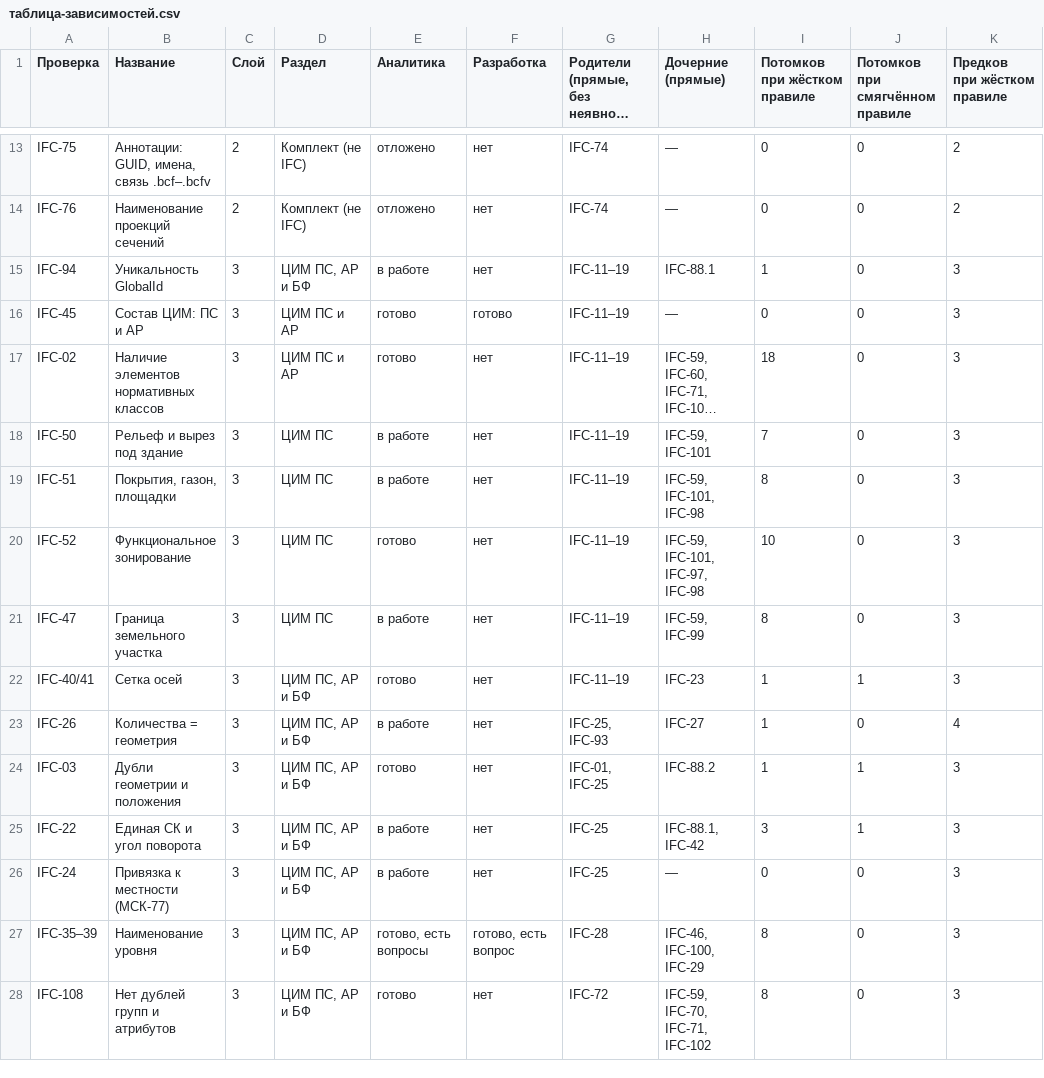
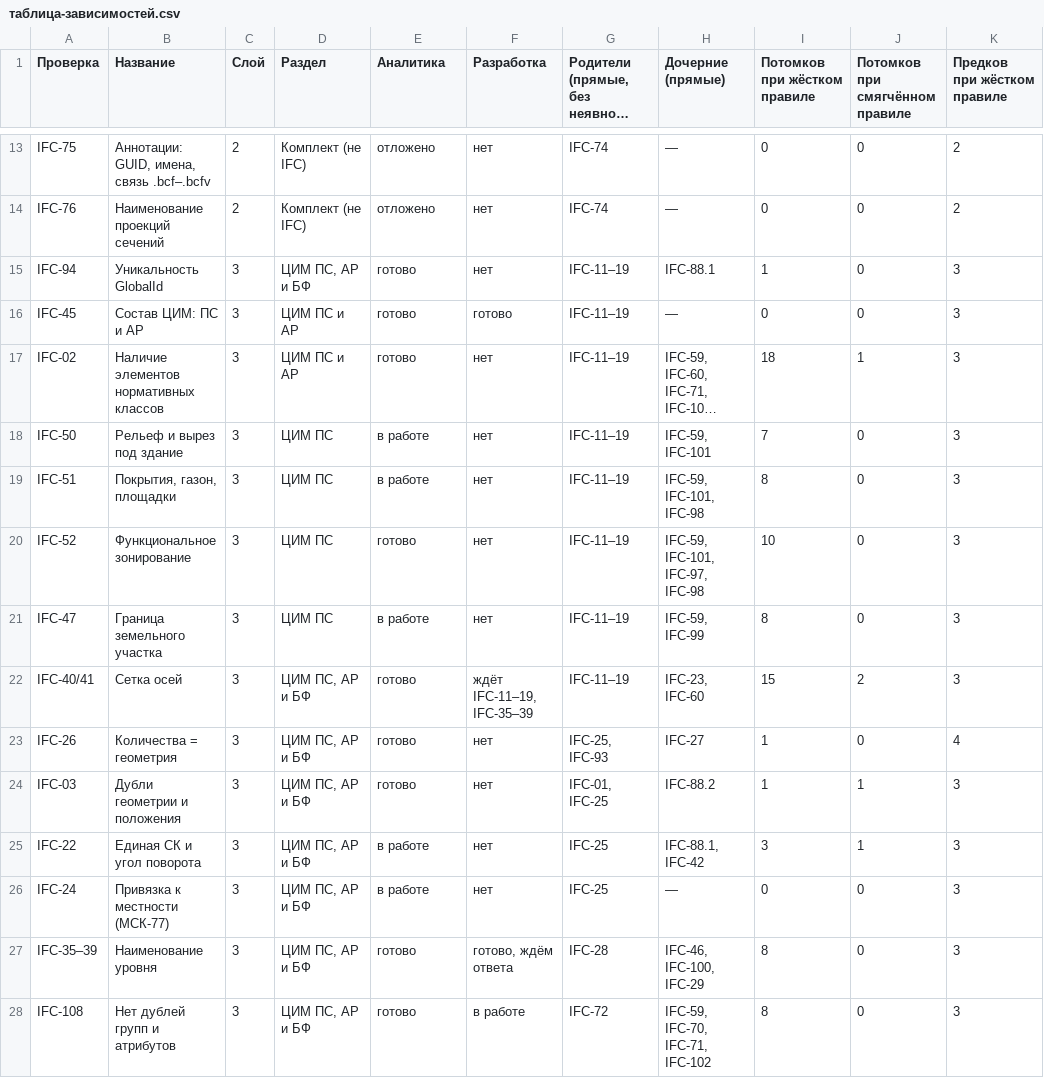
Before and after one commit to omssng/ifc-graph, a CSV file: экспорт/таблица-зависимостей.csv, drawn as a sheet; only a part is shown, gaps mark what is left out; long unchanged cells end in …; the diff covers the shown part only; the diff names each change by its address in the sheet, - before the commit and + after, or states it on an @@ line.

```diff
--- a/экспорт/таблица-зависимостей.csv
+++ b/экспорт/таблица-зависимостей.csv
-E15 (Аналитика): в работе
+E15 (Аналитика): готово
-J17 (Потомков при смягчённом правиле): 0
+J17 (Потомков при смягчённом правиле): 1
-F22 (Разработка): нет
+F22 (Разработка): ждёт IFC-11–19, IFC-35–39
-H22 (Дочерние (прямые)): IFC-23
+H22 (Дочерние (прямые)): IFC-23, IFC-60
-I22 (Потомков при жёстком правиле): 1
+I22 (Потомков при жёстком правиле): 15
-J22 (Потомков при смягчённом правиле): 1
+J22 (Потомков при смягчённом правиле): 2
-E23 (Аналитика): в работе
+E23 (Аналитика): готово
-E27 (Аналитика): готово, есть вопросы
+E27 (Аналитика): готово
-F27 (Разработка): готово, есть вопрос
+F27 (Разработка): готово, ждём ответа
-F28 (Разработка): нет
+F28 (Разработка): в работе
```
Also changed, not shown: 5 added rows, 5 removed rows and 12 edited cells elsewhere in this file, 5 other files.
